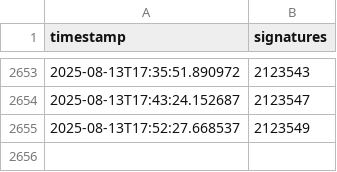
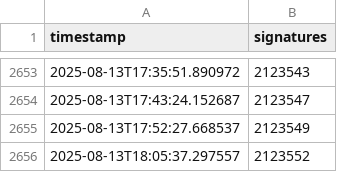
Before and after one commit to francois-lecoquierre/duplomb_dans_l_aile, a TSV file: signatures.tsv, drawn as a sheet; only a part is shown, gaps mark what is left out.

```diff
--- a/signatures.tsv
+++ b/signatures.tsv
@@ -2655 +2655,2 @@ timestamp,signatures
 2025-08-13T17:52:27.668537,2123549
+2025-08-13T18:05:37.297557,2123552
```
Also changed, not shown: 1 other file.
